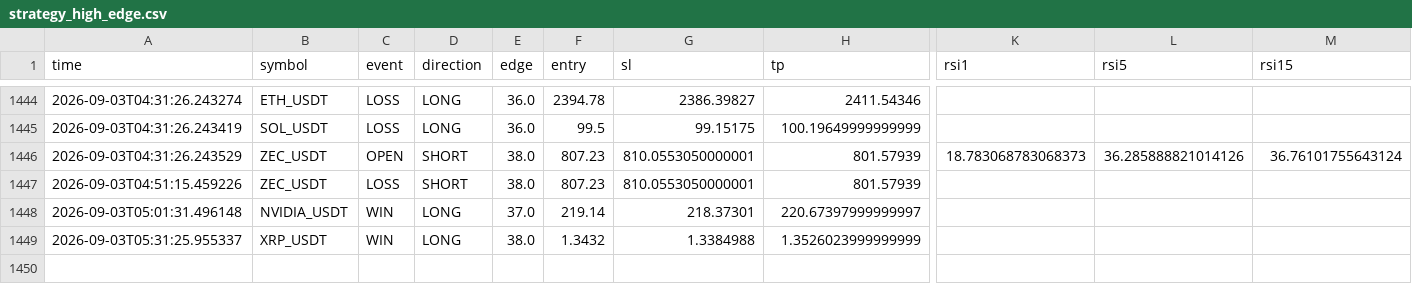
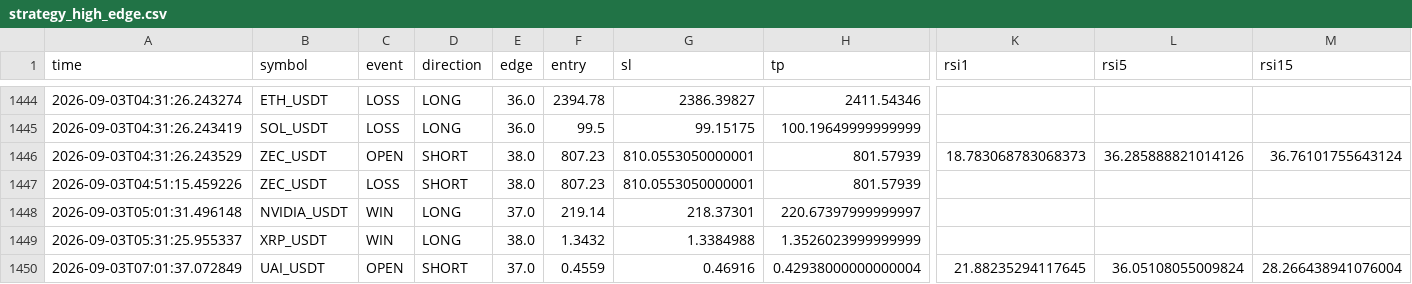
Before and after one commit to Sho-Sho122/mexc-monitor, a CSV file: strategy_high_edge.csv, drawn as a sheet; only a part is shown, gaps mark what is left out; rows hold the shown columns only; the diff names each change by its address in the sheet, - before the commit and + after, or states it on an @@ line.

```diff
--- a/strategy_high_edge.csv
+++ b/strategy_high_edge.csv
+row 1450: 2026-09-03T07:01:37.072849 | UAI_USDT | OPEN | SHORT | 37.0 | 0.4559 | 0.46916 | 0.42938000000000004 | 21.88235294117645 | 36.05108055009824 | 28.266438941076004
```
Also changed, not shown: strategy_trend_volume.csv, 8 other files.
